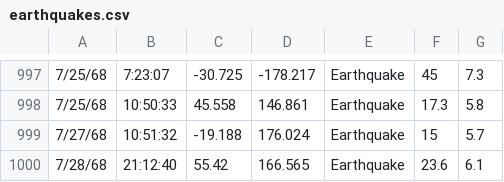
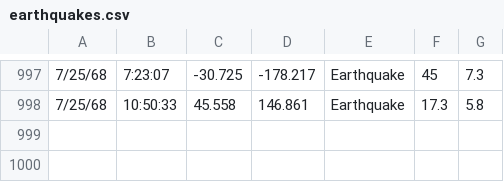
Before and after one commit to Felienne/Python_in_de_klas, a CSV file: Module Aardrijkskunde/Les 4/earthquakes.csv, drawn as a sheet; only a part is shown, gaps mark what is left out; the diff names each change by its address in the sheet, - before the commit and + after, or states it on an @@ line.

Commit message:
Update earthquakes.csv

```diff
--- a/Module Aardrijkskunde/Les 4/earthquakes.csv
+++ b/Module Aardrijkskunde/Les 4/earthquakes.csv
-row 999: 7/27/68 | 10:51:32 | -19.188 | 176.024 | Earthquake | 15 | 5.7
-row 1000: 7/28/68 | 21:12:40 | 55.42 | 166.565 | Earthquake | 23.6 | 6.1
```
